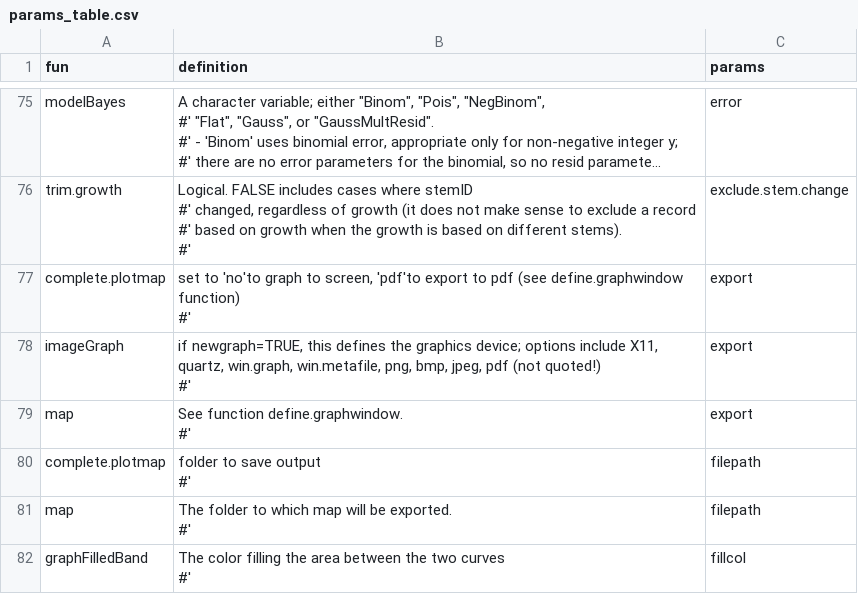
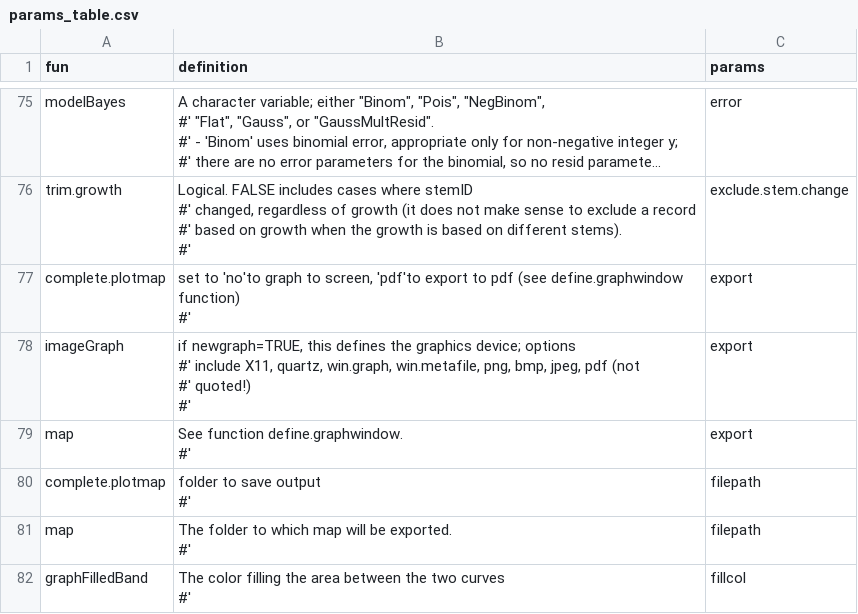
Before and after one commit to forestgeo/ctfs, a CSV file: data-raw/params_table.csv, drawn as a sheet; only a part is shown, gaps mark what is left out; long unchanged cells end in …; the diff covers the shown part only.

```diff
--- a/data-raw/params_table.csv
+++ b/data-raw/params_table.csv
@@ -259,4 +263,6 @@ complete.plotmap,"set to 'no'to graph to screen, 'pdf'to export to pdf (see defi
 #' ",export
-imageGraph,"if newgraph=TRUE, this defines the graphics device; options include X11, quartz, win.graph, win.metafile, png, bmp, jpeg, pdf (not quoted!)
-#' ",export
+imageGraph,"if newgraph=TRUE, this defines the graphics device; options
+#'   include X11, quartz, win.graph, win.metafile, png, bmp, jpeg, pdf (not
+#'   quoted!)
+#' ",export
 map,"See function define.graphwindow.
```
Also changed, not shown: 2 added rows, 6 removed rows and 15 edited cells elsewhere in this file, 10 other files.
